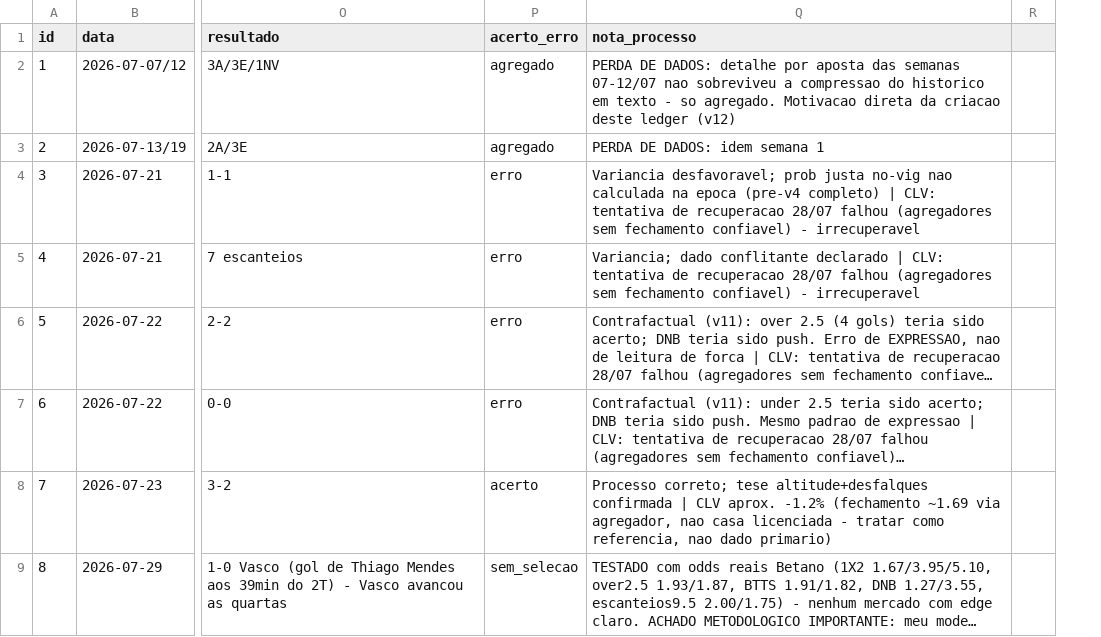
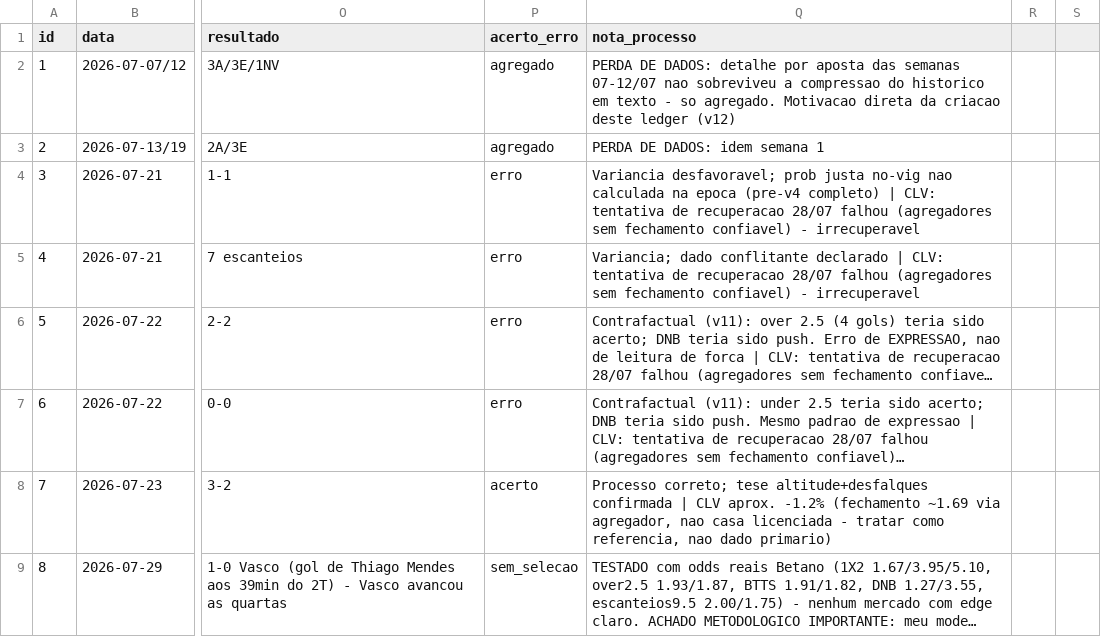
Before and after one commit to mikesorte/mikesorte, a CSV file: data/apostas_ledger.csv, drawn as a sheet; only a part is shown, gaps mark what is left out; long unchanged cells end in …; removed rows and columns are numbered as before the commit, all else as after; the diff covers the shown part only; the diff names each change by its address in the sheet, - before the commit and + after, or states it on an @@ line.

```diff
--- a/data/apostas_ledger.csv
+++ b/data/apostas_ledger.csv
-column R, empty
+column R, empty
+column S, empty
```
Also changed, not shown: 1 added row and 1 edited cell elsewhere in this file.
